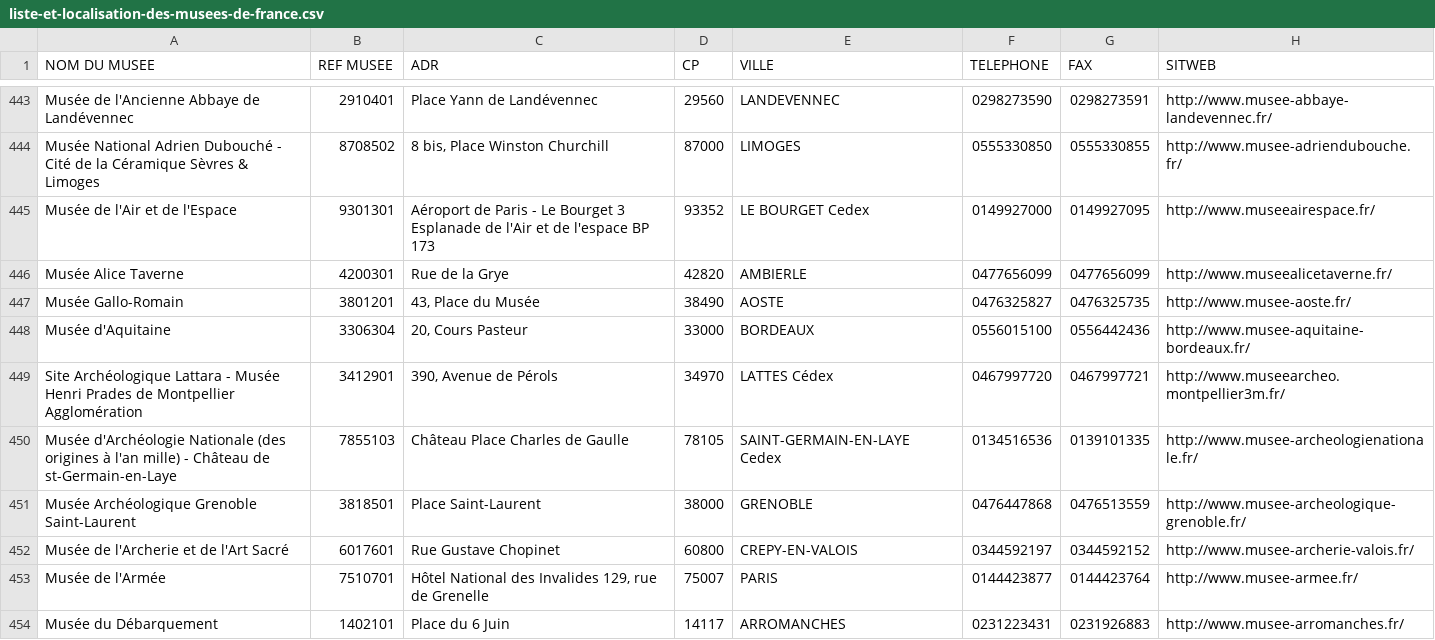
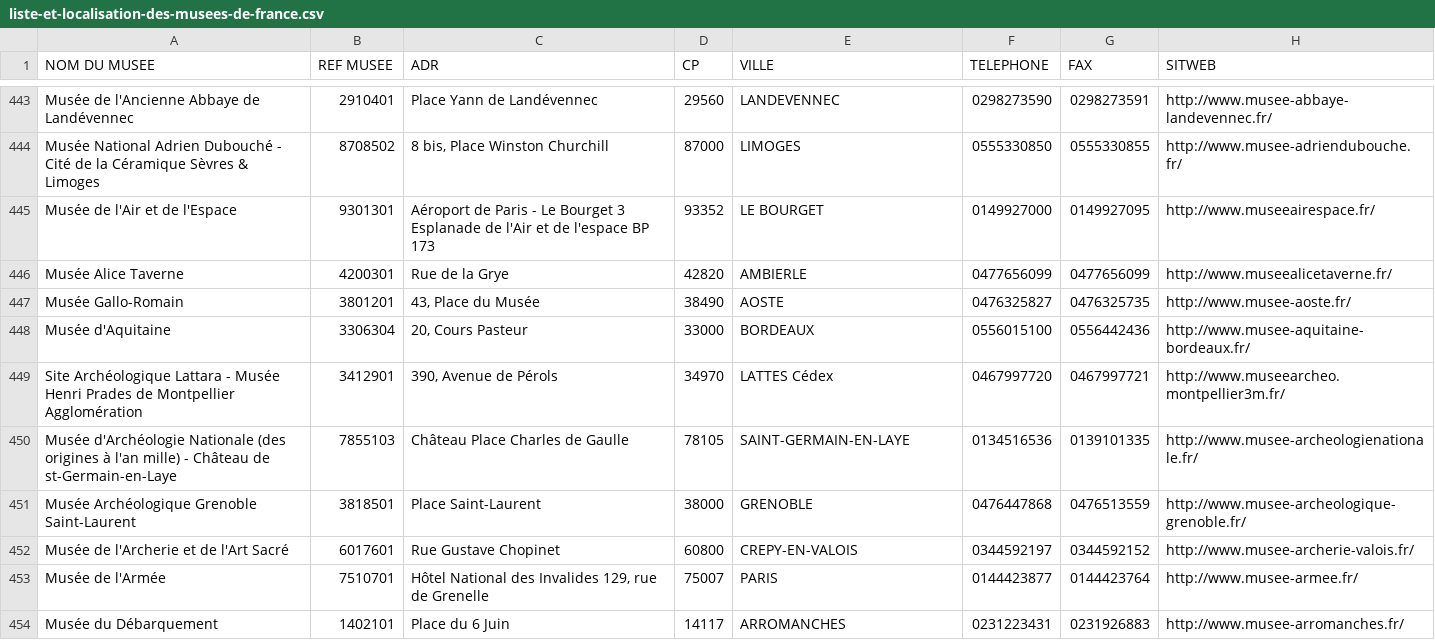
Before and after one commit to papposilene/france-museums-data, a CSV file: llmf/liste-et-localisation-des-musees-de-france.csv, drawn as a sheet; only a part is shown, gaps mark what is left out; the diff covers the shown part only; the diff names each change by its address in the sheet, - before the commit and + after, or states it on an @@ line.

```diff
--- a/llmf/liste-et-localisation-des-musees-de-france.csv
+++ b/llmf/liste-et-localisation-des-musees-de-france.csv
-E445 (VILLE): LE BOURGET Cedex
+E445 (VILLE): LE BOURGET
-E450 (VILLE): SAINT-GERMAIN-EN-LAYE Cedex
+E450 (VILLE): SAINT-GERMAIN-EN-LAYE
```
Also changed, not shown: 98 edited cells elsewhere in this file.
